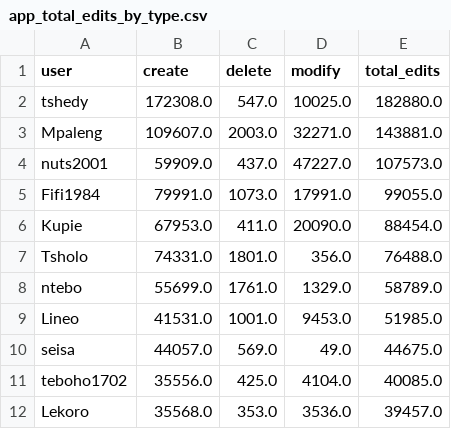
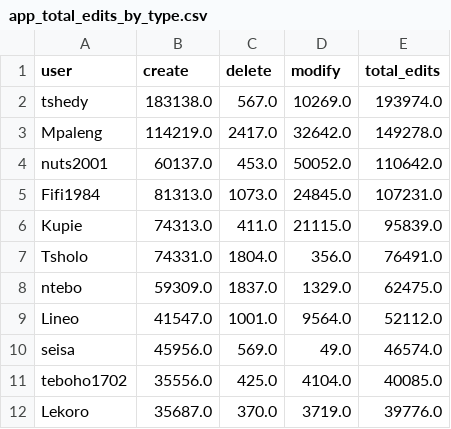
Before and after one commit to rustyb/osm-meta-util, a CSV file: app_total_edits_by_type.csv, drawn as a sheet; only a part is shown; the diff covers the shown part only.

```diff
--- a/app_total_edits_by_type.csv
+++ b/app_total_edits_by_type.csv
@@ -1,12 +1,12 @@
 user,create,delete,modify,total_edits
-tshedy,172308.0,547.0,10025.0,182880.0
-Mpaleng,109607.0,2003.0,32271.0,143881.0
-nuts2001,59909.0,437.0,47227.0,107573.0
-Fifi1984,79991.0,1073.0,17991.0,99055.0
-Kupie,67953.0,411.0,20090.0,88454.0
-Tsholo,74331.0,1801.0,356.0,76488.0
-ntebo,55699.0,1761.0,1329.0,58789.0
-Lineo,41531.0,1001.0,9453.0,51985.0
-seisa,44057.0,569.0,49.0,44675.0
+tshedy,183138.0,567.0,10269.0,193974.0
+Mpaleng,114219.0,2417.0,32642.0,149278.0
+nuts2001,60137.0,453.0,50052.0,110642.0
+Fifi1984,81313.0,1073.0,24845.0,107231.0
+Kupie,74313.0,411.0,21115.0,95839.0
+Tsholo,74331.0,1804.0,356.0,76491.0
+ntebo,59309.0,1837.0,1329.0,62475.0
+Lineo,41547.0,1001.0,9564.0,52112.0
+seisa,45956.0,569.0,49.0,46574.0
 teboho1702,35556.0,425.0,4104.0,40085.0
-Lekoro,35568.0,353.0,3536.0,39457.0
+Lekoro,35687.0,370.0,3719.0,39776.0
```
Also changed, not shown: 1 added row, 1 removed row and 13 edited cells elsewhere in this file, csv/district_rannking.csv, montly_app_tracking.csv, 1 other file.
